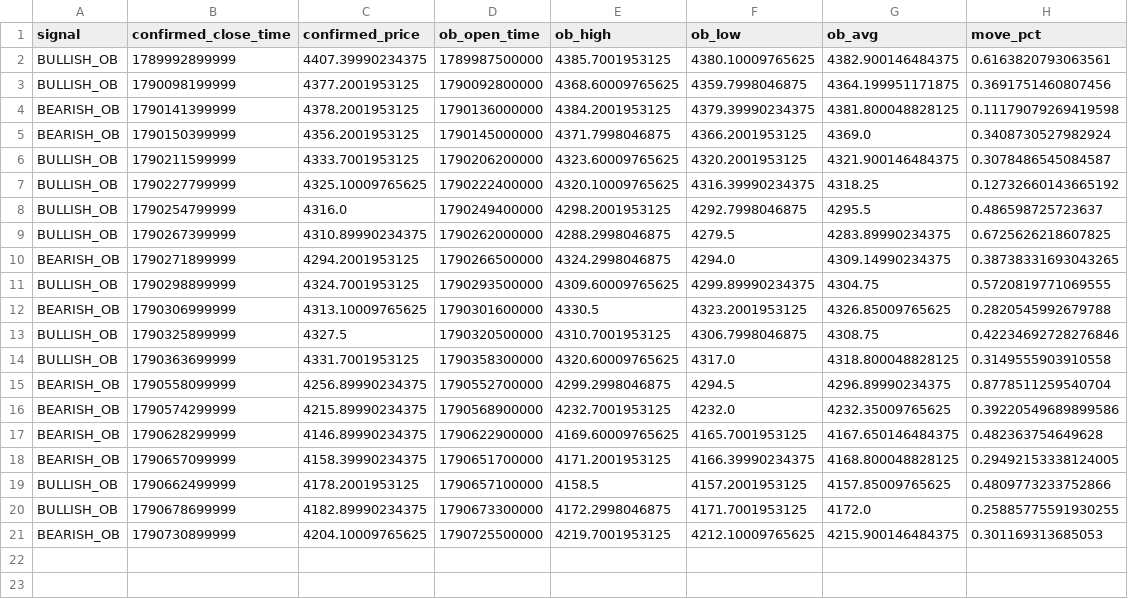
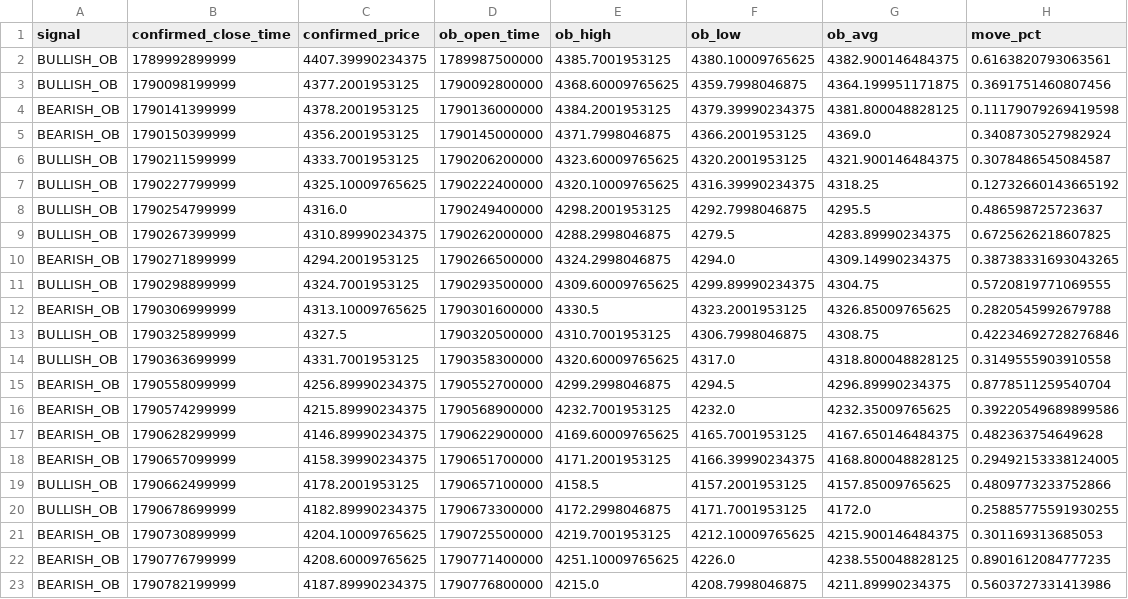
Before and after one commit to rahulrtk74747474-glitch/Scraping_and_testing, a CSV file: data/ob_xauusdt_signals.csv, drawn as a sheet; the diff names each change by its address in the sheet, - before the commit and + after, or states it on an @@ line.

Commit message:
chore: ob_xauusdt 15m order-block paper update

```diff
--- a/data/ob_xauusdt_signals.csv
+++ b/data/ob_xauusdt_signals.csv
+row 22: BEARISH_OB | 1790776799999 | 4208.60009765625 | 1790771400000 | 4251.10009765625 | 4226.0 | 4238.550048828125 | 0.8901612084777235
+row 23: BEARISH_OB | 1790782199999 | 4187.89990234375 | 1790776800000 | 4215.0 | 4208.7998046875 | 4211.89990234375 | 0.5603727331413986
```
Also changed, not shown: data/ob_xauusdt_snapshots.csv, 2 other files.
